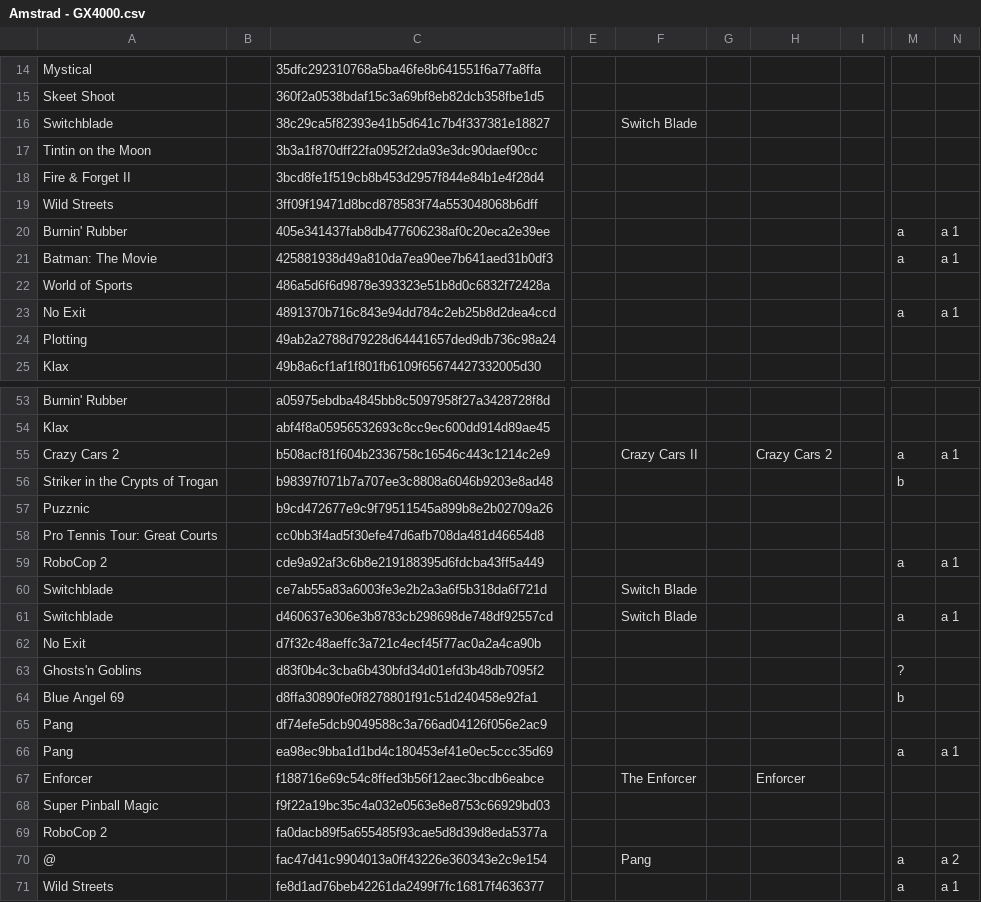
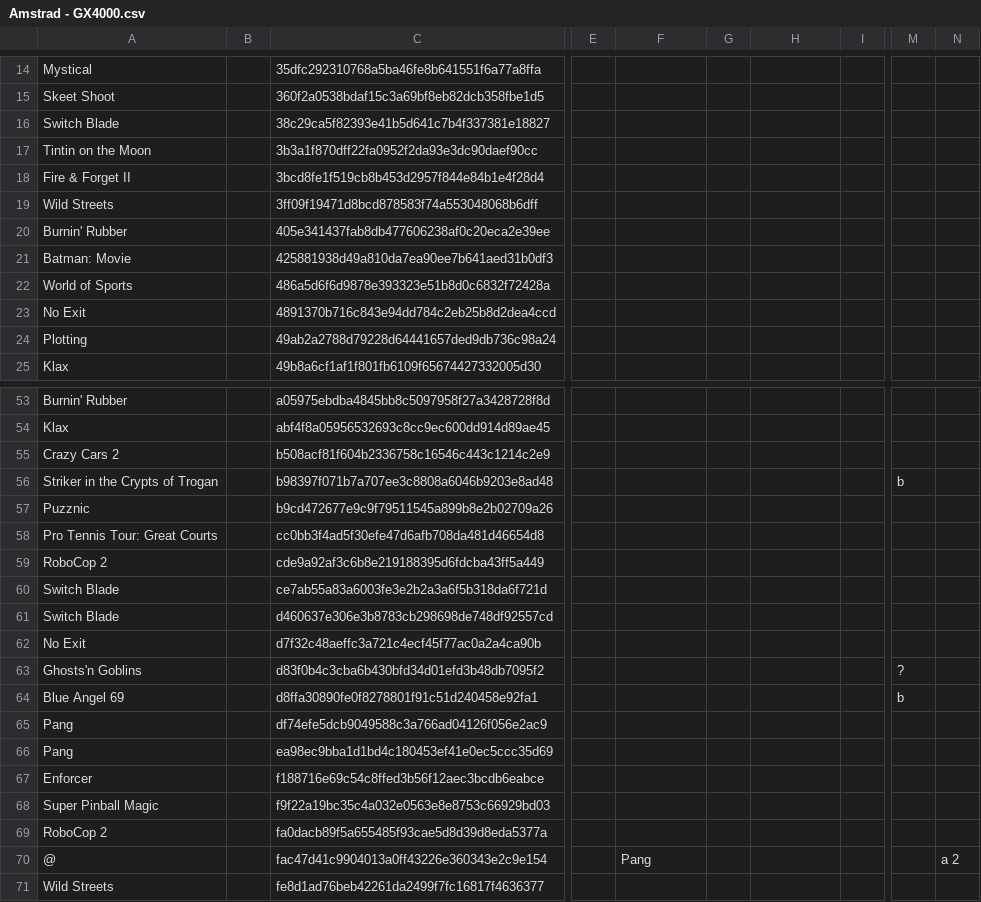
Before and after one commit to Chixpy/ETKRes-GX4000, a CSV file: Amstrad - GX4000.csv, drawn as a sheet; only a part is shown, gaps mark what is left out; the diff covers the shown part only; the diff names each change by its address in the sheet, - before the commit and + after, or states it on an @@ line.

```diff
--- a/Amstrad - GX4000.csv
+++ b/Amstrad - GX4000.csv
-A16: Switchblade
+A16: Switch Blade
-F16: Switch Blade
+F16: (empty)
-M20:M21: a
+M20:M21: (empty)
-N20:N21: a 1
+N20:N21: (empty)
-A21: Batman: The Movie
+A21: Batman: Movie
-M23: a
+M23: (empty)
-N23: a 1
+N23: (empty)
-F55: Crazy Cars II
+F55: (empty)
-H55: Crazy Cars 2
+H55: (empty)
-M55: a
+M55: (empty)
-N55: a 1
+N55: (empty)
-M59: a
+M59: (empty)
-N59: a 1
+N59: (empty)
-A60:A61: Switchblade
+A60:A61: Switch Blade
-F60:F61: Switch Blade
+F60:F61: (empty)
-M61: a
+M61: (empty)
-N61: a 1
+N61: (empty)
-M66: a
+M66: (empty)
-N66: a 1
+N66: (empty)
-F67: The Enforcer
+F67: (empty)
-H67: Enforcer
+H67: (empty)
-M70:M71: a
+M70:M71: (empty)
-N71: a 1
+N71: (empty)
```
Also changed, not shown: 34 edited cells elsewhere in this file, 9 other files.
